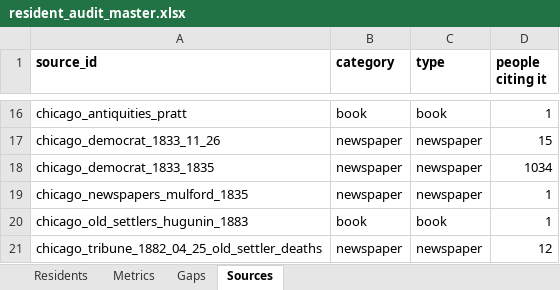
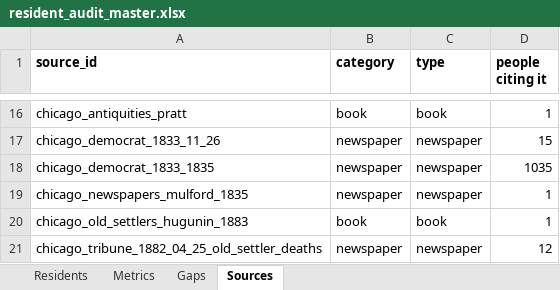
Before and after one commit to kevinrhaas/custom, an Excel workbook: chicago/reference/resident-research/final/audit/resident_audit_master.xlsx, sheet Sources, drawn as a sheet; only a part is shown, gaps mark what is left out; values as stored, in another font and other column widths than the file's, no borders; the diff names each change by its address in the sheet, - before the commit and + after, or states it on an @@ line.

```diff
--- a/chicago/reference/resident-research/final/audit/resident_audit_master.xlsx (sheet Sources)
+++ b/chicago/reference/resident-research/final/audit/resident_audit_master.xlsx (sheet Sources)
-D18 (people citing it): 1034
+D18 (people citing it): 1035
```
Also changed, not shown: sheet Residents, sheet Metrics, sheet Gaps, 30 other files.
